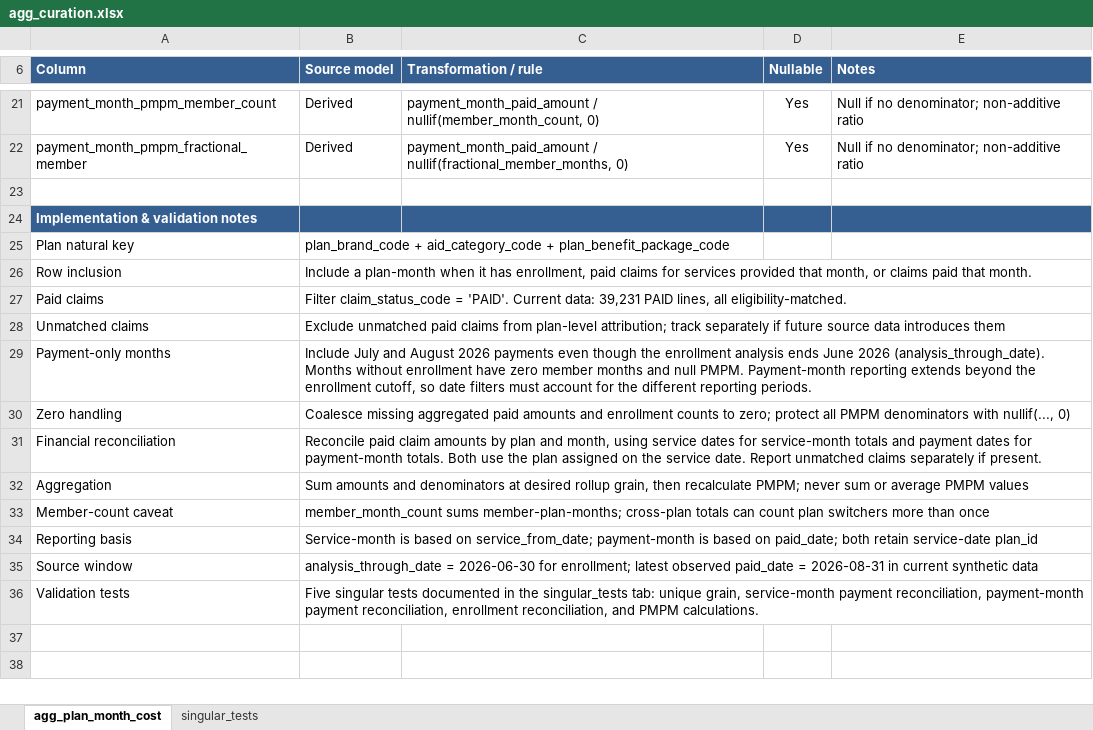
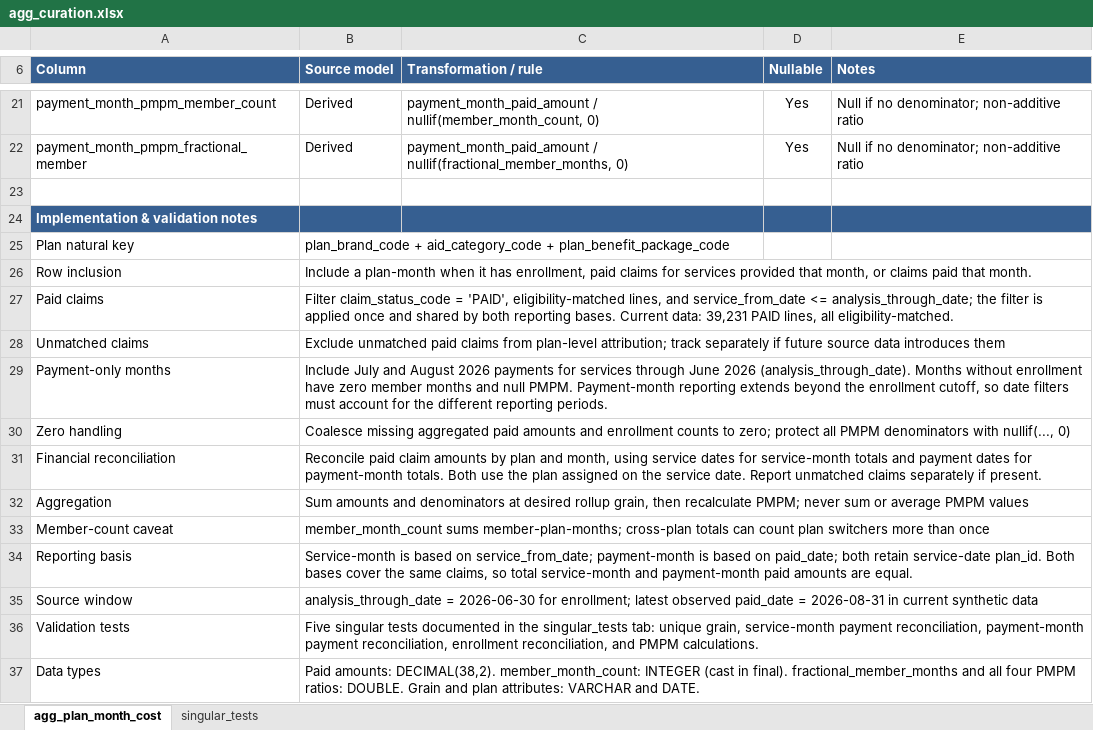
Before and after one commit to jkimdatadev/healthcare-claims-dbt, an Excel workbook: docs/agg_curation.xlsx, sheet agg_plan_month_cost, drawn as a sheet; only a part is shown, gaps mark what is left out; values as stored, in another font and other column widths than the file's, no borders; the diff names each change by its address in the sheet, - before the commit and + after, or states it on an @@ line.

Commit message:
Add agg_plan_month_cost with tests

```diff
--- a/docs/agg_curation.xlsx (sheet agg_plan_month_cost)
+++ b/docs/agg_curation.xlsx (sheet agg_plan_month_cost)
-B27 (Source model): …claim_status_code = 'PAID'. Current data:…
+B27 (Source model): …claim_status_code = 'PAID', eligibility-matched lines, and service_from_date <= analysis_through_date; the filter is applied once and shared by both reporting bases. Current data:…
-B29 (Source model): …2026 payments even though the enrollment analysis ends June 2026…
+B29 (Source model): …2026 payments for services through June 2026…
-B34 (Source model): …retain service-date plan_id
+B34 (Source model): …retain service-date plan_id. Both bases cover the same claims, so total service-month and payment-month paid amounts are equal.
+row 37: Data types | Paid amounts: DECIMAL(38,2). member_month_count: INTEGER (cast in final). fractional_member_months and all four PMPM ratios: DOUBLE. Grain and plan attributes: VARCHAR and DATE.
```
Also changed, not shown: sheet singular_tests, 8 other files.
